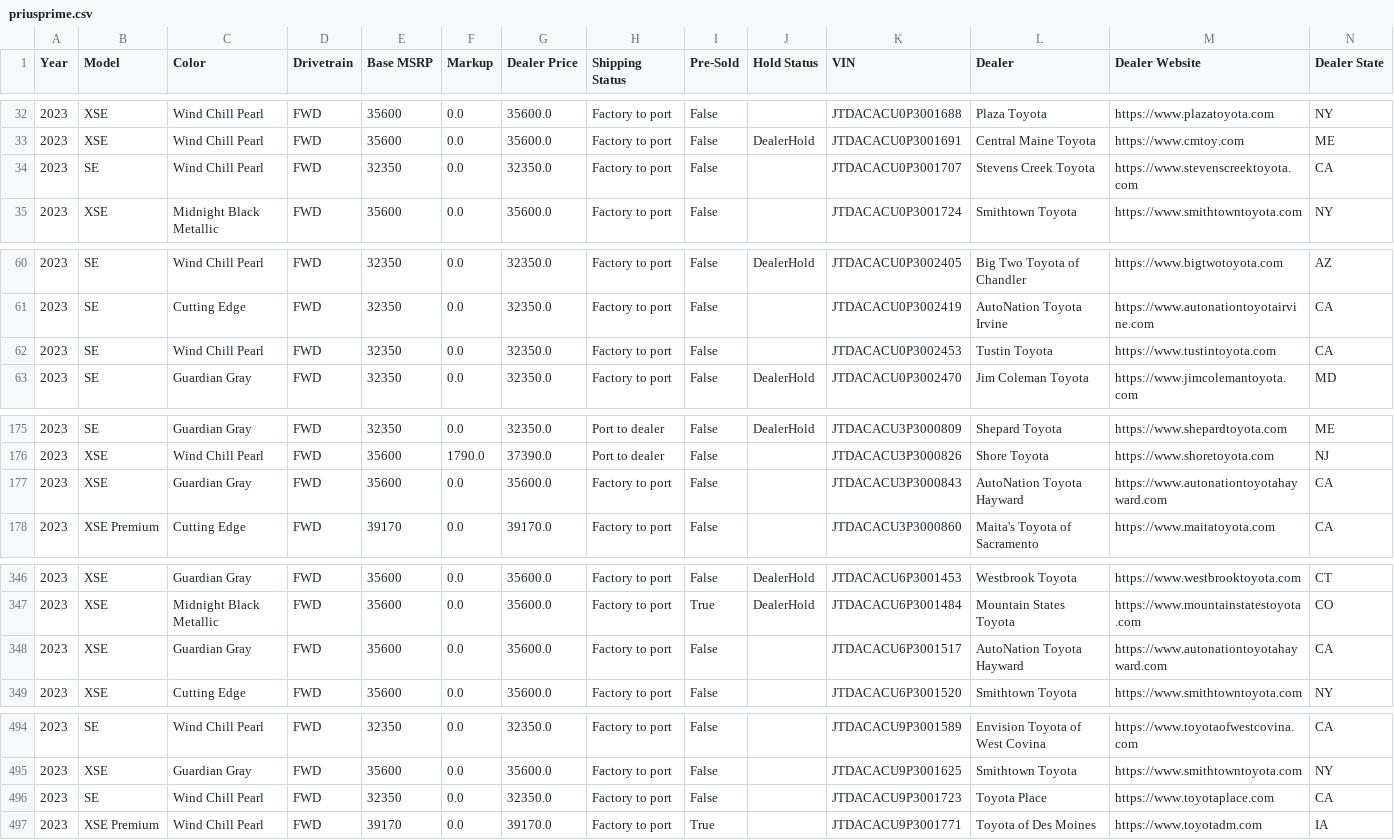
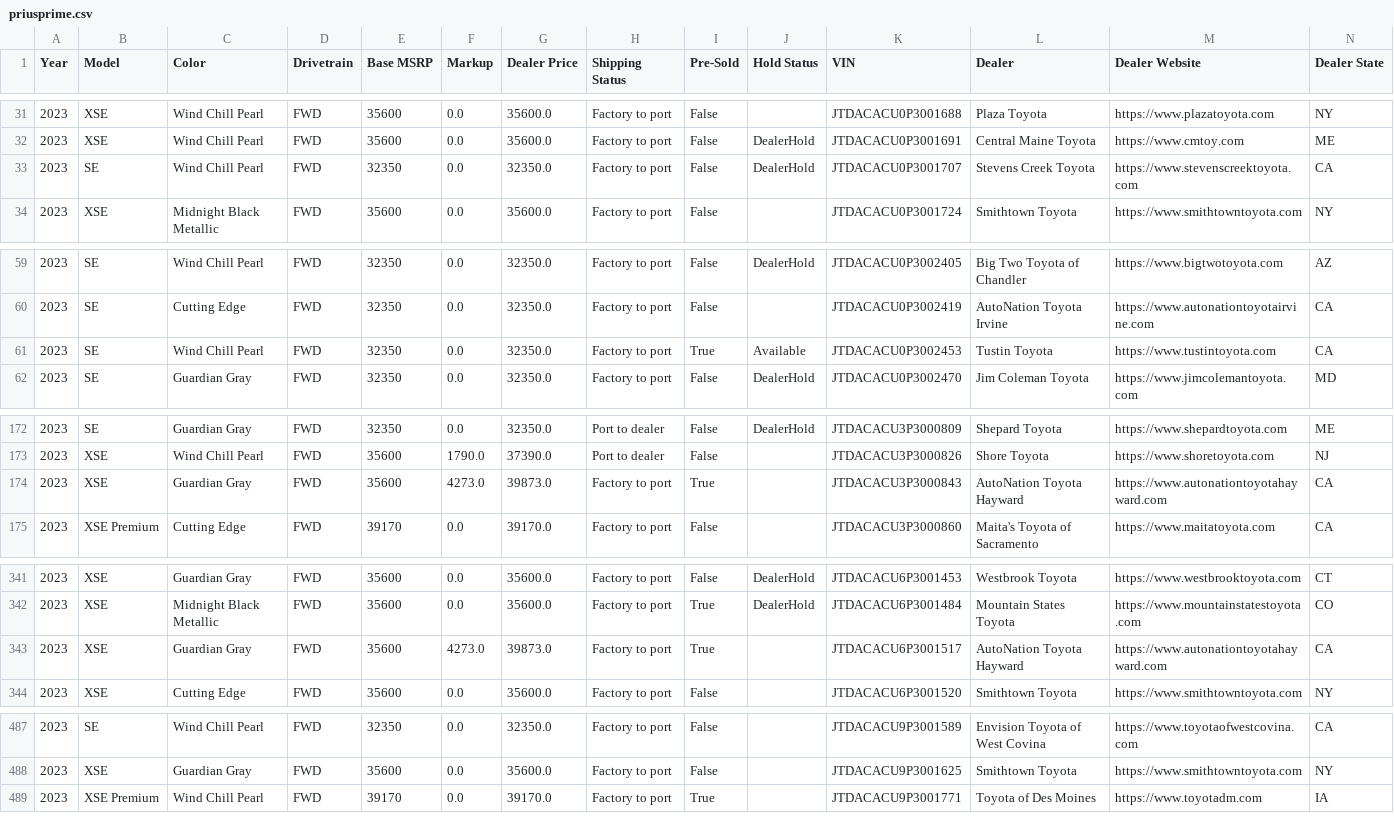
Before and after one commit to major/yotagrabber, a CSV file: output/priusprime.csv, drawn as a sheet; only a part is shown, gaps mark what is left out; removed rows and columns are numbered as before the commit, all else as after; rows hold the shown columns only; the diff covers the shown part only; the diff names each change by its address in the sheet, - before the commit and + after, or states it on an @@ line.

```diff
--- a/output/priusprime.csv
+++ b/output/priusprime.csv
-J33 (Hold Status): (empty)
+J33 (Hold Status): DealerHold
-I61 (Pre-Sold): False
+I61 (Pre-Sold): True
-J61 (Hold Status): (empty)
+J61 (Hold Status): Available
-F174 (Markup): 0.0
+F174 (Markup): 4273.0
-G174 (Dealer Price): 35600.0
+G174 (Dealer Price): 39873.0
-I174 (Pre-Sold): False
+I174 (Pre-Sold): True
-F343 (Markup): 0.0
+F343 (Markup): 4273.0
-G343 (Dealer Price): 35600.0
+G343 (Dealer Price): 39873.0
-I343 (Pre-Sold): False
+I343 (Pre-Sold): True
-row 496: 2023 | SE | Wind Chill Pearl | FWD | 32350 | 0.0 | 32350.0 | Factory to port | False |  | JTDACACU9P3001723 | Toyota Place | https://www.toyotaplace.com | CA
```
Also changed, not shown: 1 added row, 10 removed rows and 6 edited cells elsewhere in this file, 1 other file.
